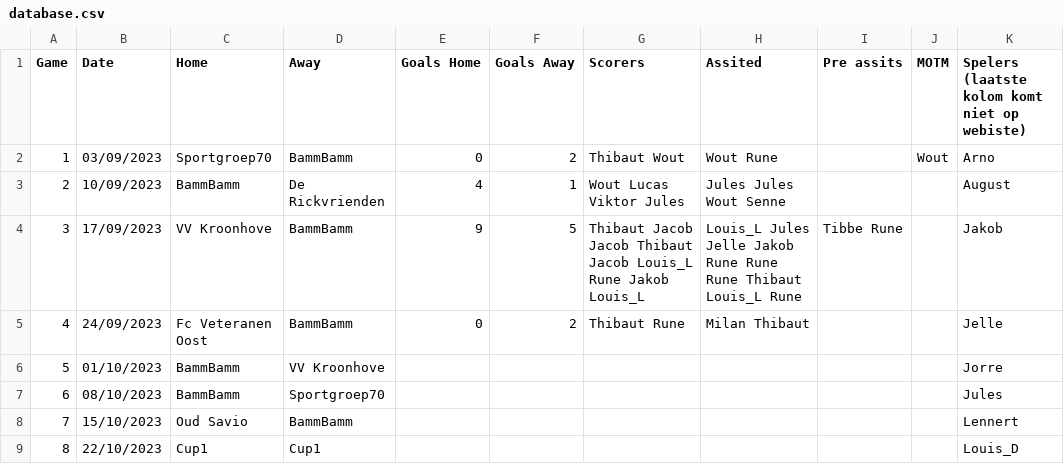
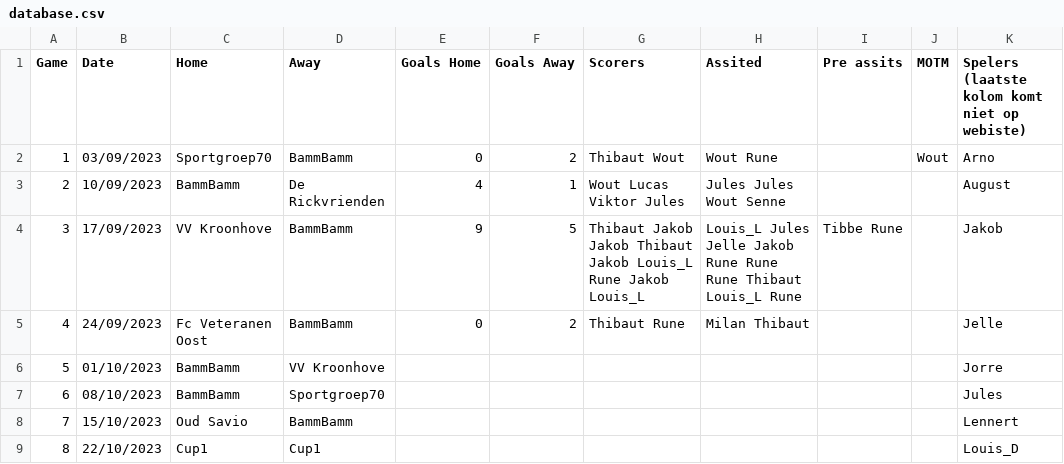
Before and after one commit to 01032213/website_bammbamm, a CSV file: Website_soccer_final/assets/database.csv, drawn as a sheet; only a part is shown.

Commit message:
Update database.csv
tis jaKob nie jacob

```diff
--- a/Website_soccer_final/assets/database.csv
+++ b/Website_soccer_final/assets/database.csv
@@ -3,3 +3,3 @@ Game,Date,Home,Away,Goals Home,Goals Away,Scorers,Assited,Pre assits,MOTM,Speler
 2,10/09/2023,BammBamm,De Rickvrienden,4,1,Wout Lucas Viktor Jules,Jules Jules Wout Senne,,,August
-3,17/09/2023,VV Kroonhove,BammBamm,9,5,Thibaut Jacob Jacob Thibaut Jacob Louis_L Rune Jakob Louis_L,Louis_L Jules Jelle Jakob Rune Rune Rune Thibaut Louis_L Rune,Tibbe Rune,,Jakob
+3,17/09/2023,VV Kroonhove,BammBamm,9,5,Thibaut Jakob Jakob Thibaut Jakob Louis_L Rune Jakob Louis_L,Louis_L Jules Jelle Jakob Rune Rune Rune Thibaut Louis_L Rune,Tibbe Rune,,Jakob
 4,24/09/2023,Fc Veteranen Oost,BammBamm,0,2,Thibaut Rune,Milan Thibaut,,,Jelle
```
